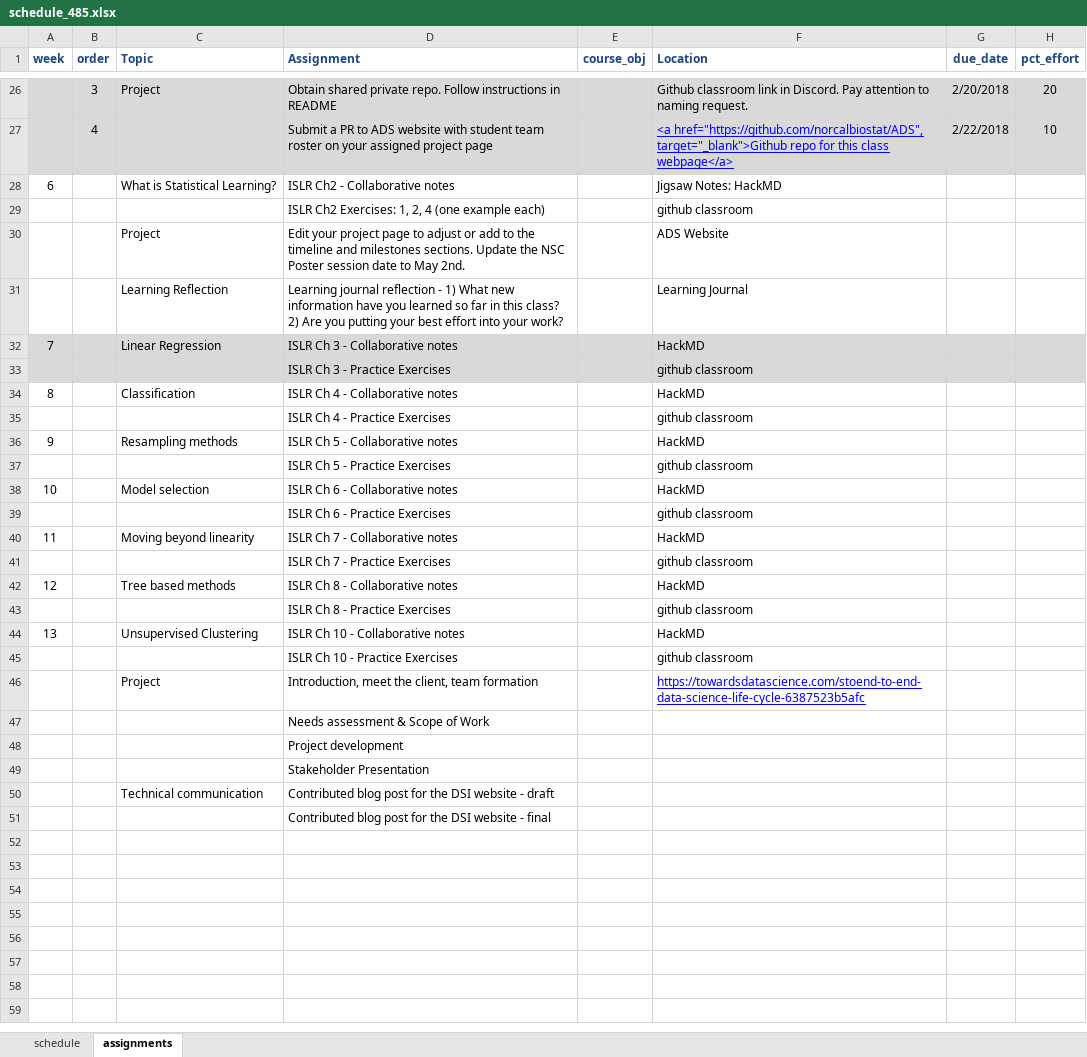
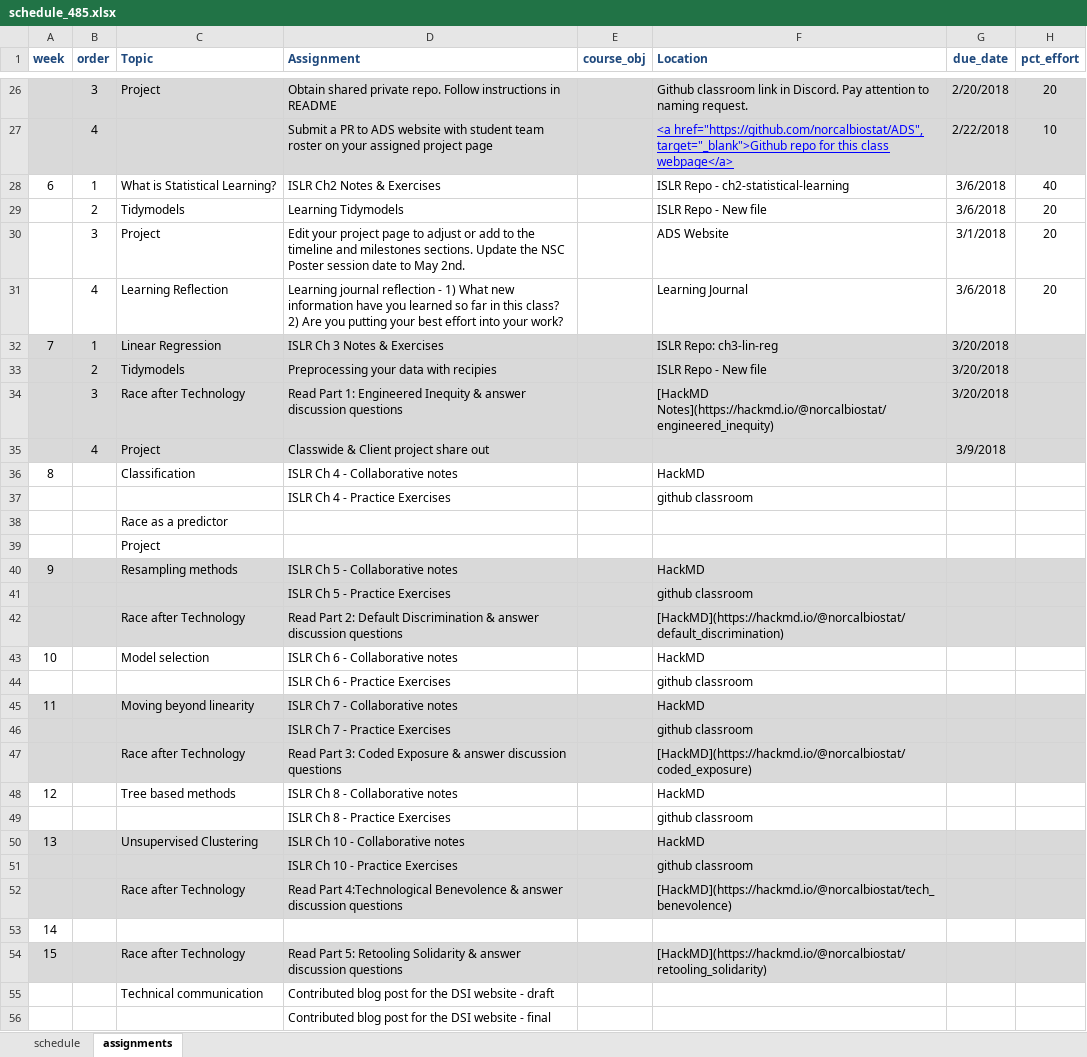
Before and after one commit to norcalbiostat/ADS, an Excel workbook: schedule_485.xlsx, sheet assignments, drawn as a sheet; only a part is shown, gaps mark what is left out; values as stored, in another font and other column widths than the file's, no borders; conditional formats not drawn; removed rows and columns are numbered as before the commit, all else as after; the diff names each change by its address in the sheet, - before the commit and + after, or states it on an @@ line.

```diff
--- a/schedule_485.xlsx (sheet assignments)
+++ b/schedule_485.xlsx (sheet assignments)
-row 28: 6 |  | What is Statistical Learning? | ISLR Ch2 - Collaborative notes |  | Jigsaw Notes: HackMD
-row 29:  |  |  | ISLR Ch2 Exercises: 1, 2, 4 (one example each) |  | github classroom
+row 28: 6 | 1 | What is Statistical Learning? | ISLR Ch2 Notes & Exercises |  | ISLR Repo - ch2-statistical-learning | 3/6/2018 | 40
+row 29:  | 2 | Tidymodels | Learning Tidymodels |  | ISLR Repo - New file | 3/6/2018 | 20
-B30 (order): (empty)
+B30 (order): 3
-G30 (due_date): (empty)
+G30 (due_date): 3/1/2018
-H30:H31 (pct_effort): (empty)
+H30:H31 (pct_effort): 20
-B31 (order): (empty)
+B31 (order): 4
-G31 (due_date): (empty)
+G31 (due_date): 3/6/2018
-row 32: 7 |  | Linear Regression | ISLR Ch 3 - Collaborative notes |  | HackMD
-row 33:  |  |  | ISLR Ch 3 - Practice Exercises |  | github classroom
+row 32: 7 | 1 | Linear Regression | ISLR Ch 3 Notes & Exercises |  | ISLR Repo: ch3-lin-reg | 3/20/2018
+row 33:  | 2 | Tidymodels | Preprocessing your data with recipies |  | ISLR Repo - New file | 3/20/2018
+row 34:  | 3 | Race after Technology | Read Part 1: Engineered Inequity & answer discussion questions |  | [HackMD Notes](https://hackmd.io/@norcalbiostat/engineered_inequity) | 3/20/2018
+row 35:  | 4 | Project | Classwide & Client project share out |  |  | 3/9/2018
+row 38:  |  | Race as a predictor
+row 39:  |  | Project
-A40:H41 fill: none
+A40:H41 fill: #D9D9D9
+row 42:  |  | Race after Technology | Read Part 2: Default Discrimination & answer discussion questions |  | [HackMD](https://hackmd.io/@norcalbiostat/default_discrimination)
-A45:H46 fill: none
+A45:H46 fill: #D9D9D9
+row 47:  |  | Race after Technology | Read Part 3: Coded Exposure & answer discussion questions |  | [HackMD](https://hackmd.io/@norcalbiostat/coded_exposure)
-A50:H51 fill: none
+A50:H51 fill: #D9D9D9
-row 46:  |  | Project | Introduction, meet the client, team formation |  | https://towardsdatascience.com/stoend-to-end-data-science-life-cycle-6387523b5afc
-row 47:  |  |  | Needs assessment & Scope of Work
-row 48:  |  |  | Project development
+row 52:  |  | Race after Technology | Read Part 4:Technological Benevolence & answer discussion questions |  | [HackMD](https://hackmd.io/@norcalbiostat/tech_benevolence)
@@ column A (week) renumbered in row 53 @@
-D53 (Assignment): Stakeholder Presentation
+D53 (Assignment): (empty)
+row 54: 15 |  | Race after Technology | Read Part 5: Retooling Solidarity & answer discussion questions |  | [HackMD](https://hackmd.io/@norcalbiostat/retooling_solidarity)
```
Also changed, not shown: sheet schedule, 18 other files.
